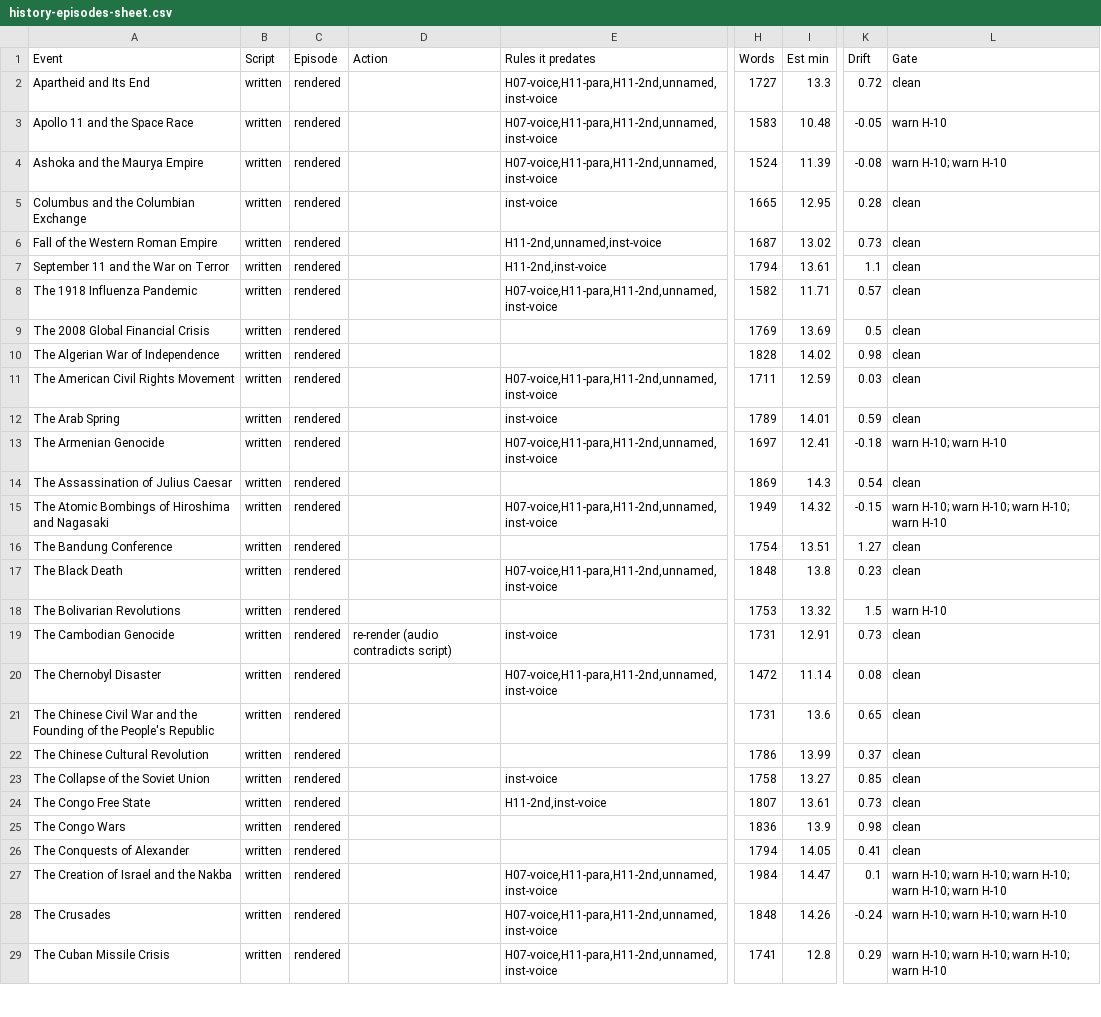
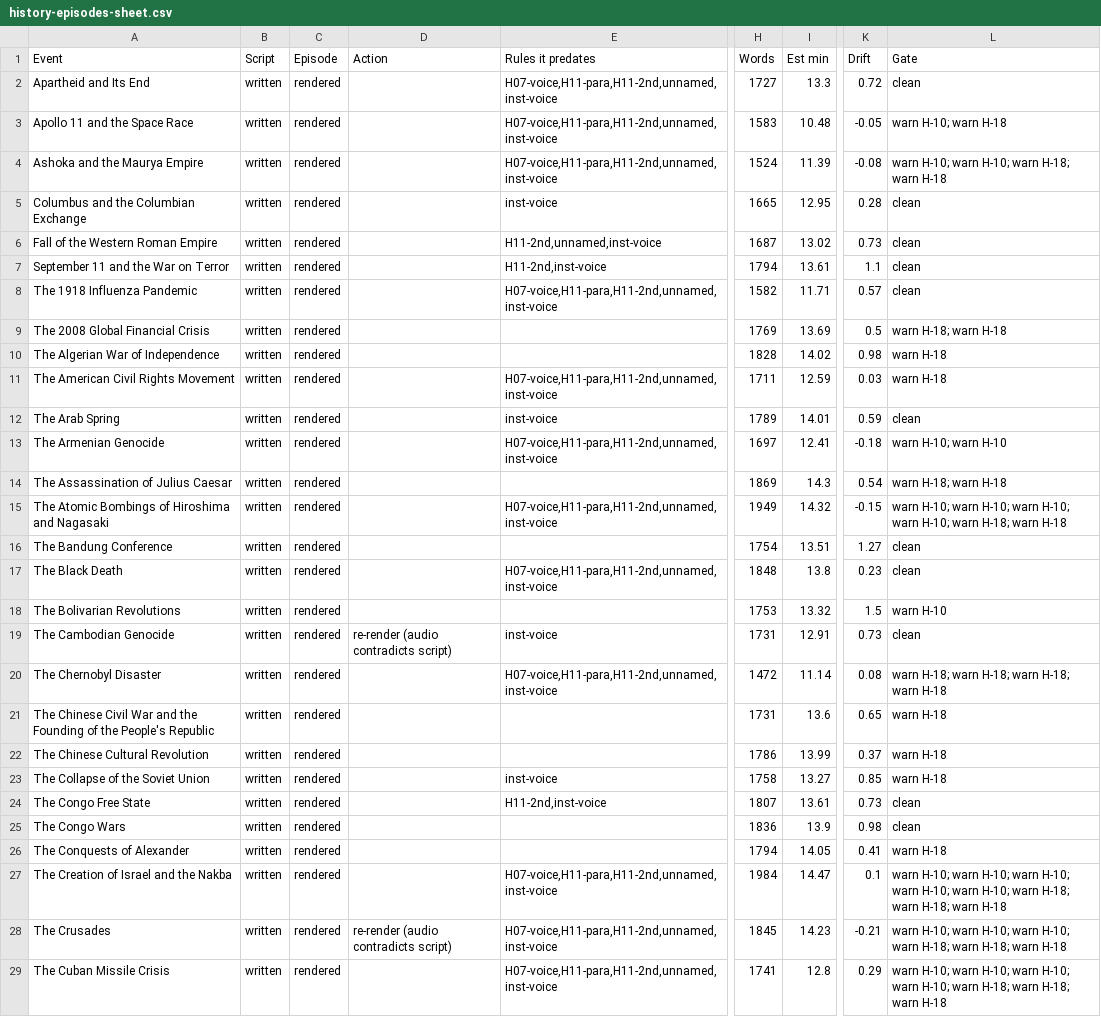
Before and after one commit to aacrit/void--news, a CSV file: docs/data/history-episodes-sheet.csv, drawn as a sheet; only a part is shown, gaps mark what is left out; the diff covers the shown part only; the diff names each change by its address in the sheet, - before the commit and + after, or states it on an @@ line.

```diff
--- a/docs/data/history-episodes-sheet.csv
+++ b/docs/data/history-episodes-sheet.csv
-L3 (Gate): warn H-10
+L3 (Gate): warn H-10; warn H-18
-L4 (Gate): warn H-10; warn H-10
+L4 (Gate): warn H-10; warn H-10; warn H-18; warn H-18
-L9 (Gate): clean
+L9 (Gate): warn H-18; warn H-18
-L10:L11 (Gate): clean
+L10:L11 (Gate): warn H-18
-L14 (Gate): clean
+L14 (Gate): warn H-18; warn H-18
-L15 (Gate): …H-10; warn H-10
+L15 (Gate): …H-10; warn H-10; warn H-18; warn H-18
-L20 (Gate): clean
+L20 (Gate): warn H-18; warn H-18; warn H-18; warn H-18
-L21:L23 (Gate): clean
+L21:L23 (Gate): warn H-18
-L26 (Gate): clean
+L26 (Gate): warn H-18
-L27 (Gate): …H-10; warn H-10
+L27 (Gate): …H-10; warn H-10; warn H-18; warn H-18; warn H-18
-D28 (Action): (empty)
+D28 (Action): re-render (audio contradicts script)
-H28 (Words): 1848
+H28 (Words): 1845
-I28 (Est min): 14.26
+I28 (Est min): 14.23
-K28 (Drift): -0.24
+K28 (Drift): -0.21
-L28 (Gate): …H-10; warn H-10
+L28 (Gate): …H-10; warn H-10; warn H-18; warn H-18; warn H-18
-L29 (Gate): …H-10; warn H-10
+L29 (Gate): …H-10; warn H-10; warn H-18; warn H-18; warn H-18
```
Also changed, not shown: 26 edited cells elsewhere in this file, docs/data/history-episodes.csv, 13 other files.
